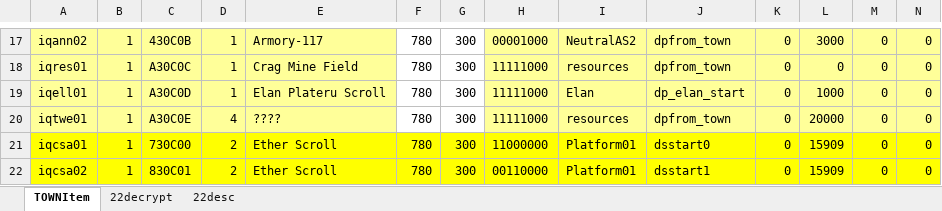
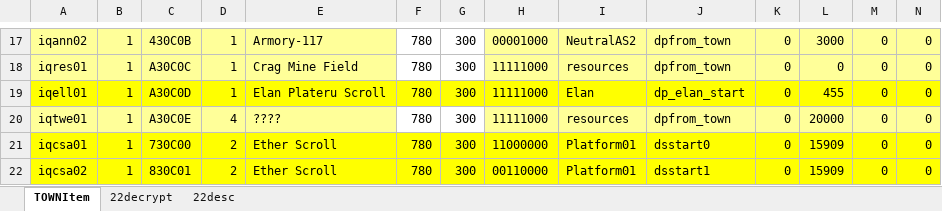
Before and after one commit to juangraydev/nexus-database, an Excel workbook: gu_in/Item.edf/22_TownItem/TOWNItem.xlsx, sheet TOWNItem, drawn as a sheet; only a part is shown, gaps mark what is left out; values as stored, in another font and other column widths than the file's, no borders; the diff covers the shown part only; the diff names each change by its address in the sheet, - before the commit and + after, or states it on an @@ line.

```diff
--- a/gu_in/Item.edf/22_TownItem/TOWNItem.xlsx (sheet TOWNItem)
+++ b/gu_in/Item.edf/22_TownItem/TOWNItem.xlsx (sheet TOWNItem)
-A19:E19 fill: #FFFF99
+A19:E19 fill: #FFFF00
-F19:G19 fill: none
+F19:G19 fill: #FFFF00
-H19:N19 fill: #FFFF99
+H19:N19 fill: #FFFF00
-L19: 1000
+L19: 455
```
Also changed, not shown: cell formats elsewhere in this sheet, sheet 22decrypt, gu_in/Item.edf/34_RadarItem/RadarItem.xlsx, 4 other files.
